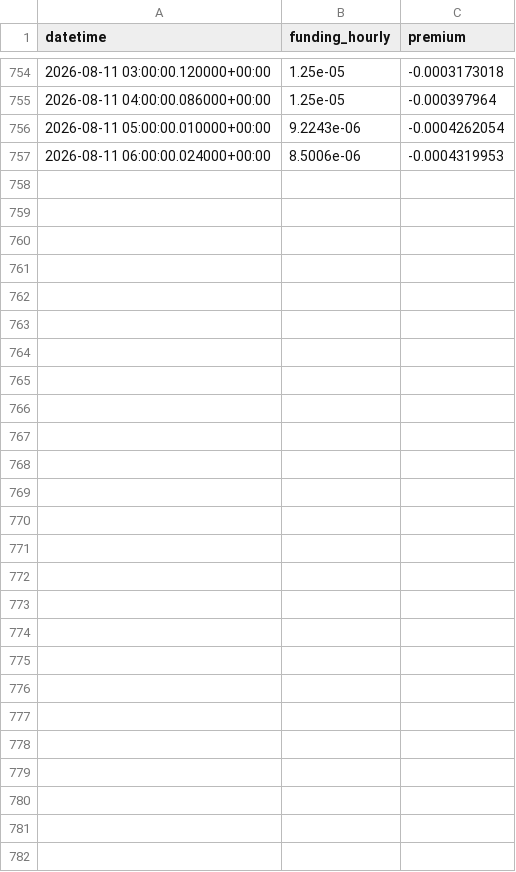
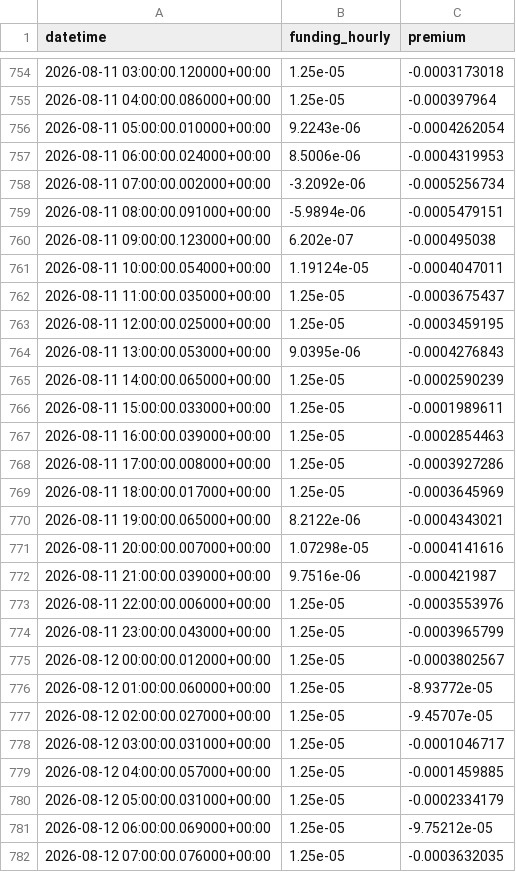
Before and after one commit to amincato/GOLDSTEIN, a CSV file: data/cache/hyperliquid/PAXG_funding.csv, drawn as a sheet; only a part is shown, gaps mark what is left out.

```diff
--- a/data/cache/hyperliquid/PAXG_funding.csv
+++ b/data/cache/hyperliquid/PAXG_funding.csv
@@ -757 +757,26 @@ datetime,funding_hourly,premium
 2026-08-11 06:00:00.024000+00:00,8.5006e-06,-0.0004319953
+2026-08-11 07:00:00.002000+00:00,-3.2092e-06,-0.0005256734
+2026-08-11 08:00:00.091000+00:00,-5.9894e-06,-0.0005479151
+2026-08-11 09:00:00.123000+00:00,6.202e-07,-0.000495038
+2026-08-11 10:00:00.054000+00:00,1.19124e-05,-0.0004047011
+2026-08-11 11:00:00.035000+00:00,1.25e-05,-0.0003675437
+2026-08-11 12:00:00.025000+00:00,1.25e-05,-0.0003459195
+2026-08-11 13:00:00.053000+00:00,9.0395e-06,-0.0004276843
+2026-08-11 14:00:00.065000+00:00,1.25e-05,-0.0002590239
+2026-08-11 15:00:00.033000+00:00,1.25e-05,-0.0001989611
+2026-08-11 16:00:00.039000+00:00,1.25e-05,-0.0002854463
+2026-08-11 17:00:00.008000+00:00,1.25e-05,-0.0003927286
+2026-08-11 18:00:00.017000+00:00,1.25e-05,-0.0003645969
+2026-08-11 19:00:00.065000+00:00,8.2122e-06,-0.0004343021
+2026-08-11 20:00:00.007000+00:00,1.07298e-05,-0.0004141616
+2026-08-11 21:00:00.039000+00:00,9.7516e-06,-0.000421987
+2026-08-11 22:00:00.006000+00:00,1.25e-05,-0.0003553976
+2026-08-11 23:00:00.043000+00:00,1.25e-05,-0.0003965799
+2026-08-12 00:00:00.012000+00:00,1.25e-05,-0.0003802567
+2026-08-12 01:00:00.060000+00:00,1.25e-05,-8.93772e-05
+2026-08-12 02:00:00.027000+00:00,1.25e-05,-9.45707e-05
+2026-08-12 03:00:00.031000+00:00,1.25e-05,-0.0001046717
+2026-08-12 04:00:00.057000+00:00,1.25e-05,-0.0001459885
+2026-08-12 05:00:00.031000+00:00,1.25e-05,-0.0002334179
+2026-08-12 06:00:00.069000+00:00,1.25e-05,-9.75212e-05
+2026-08-12 07:00:00.076000+00:00,1.25e-05,-0.0003632035
```
Also changed, not shown: data/cache/DXY.csv, data/cache/GLD.csv, 23 other files.
